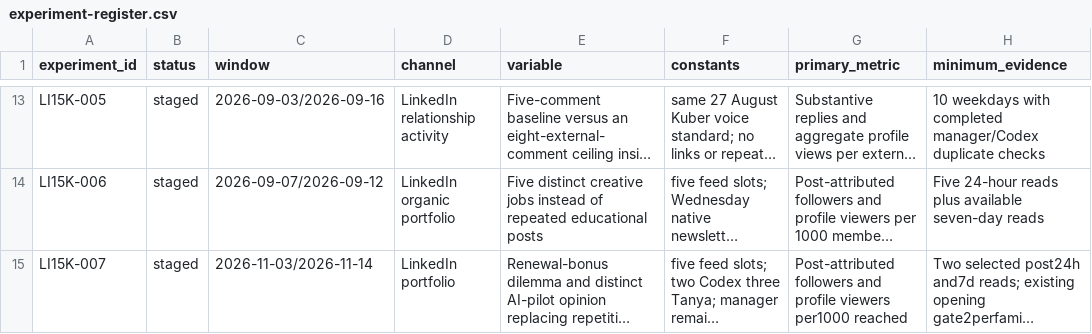
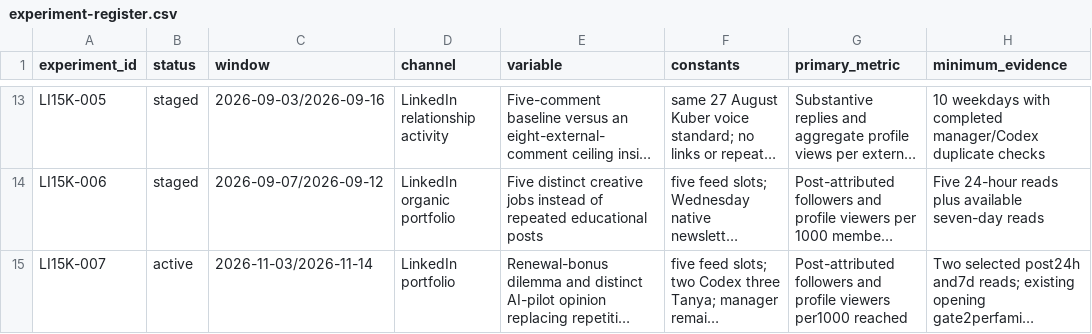
Before and after one commit to kubersethi15/churn-killers-clubhouse, a CSV file: growth/experiment-register.csv, drawn as a sheet; only a part is shown, gaps mark what is left out; long unchanged cells end in …; the diff names each change by its address in the sheet, - before the commit and + after, or states it on an @@ line.

```diff
--- a/growth/experiment-register.csv
+++ b/growth/experiment-register.csv
-B15 (status): staged
+B15 (status): active
```
Also changed, not shown: 11 other files.
